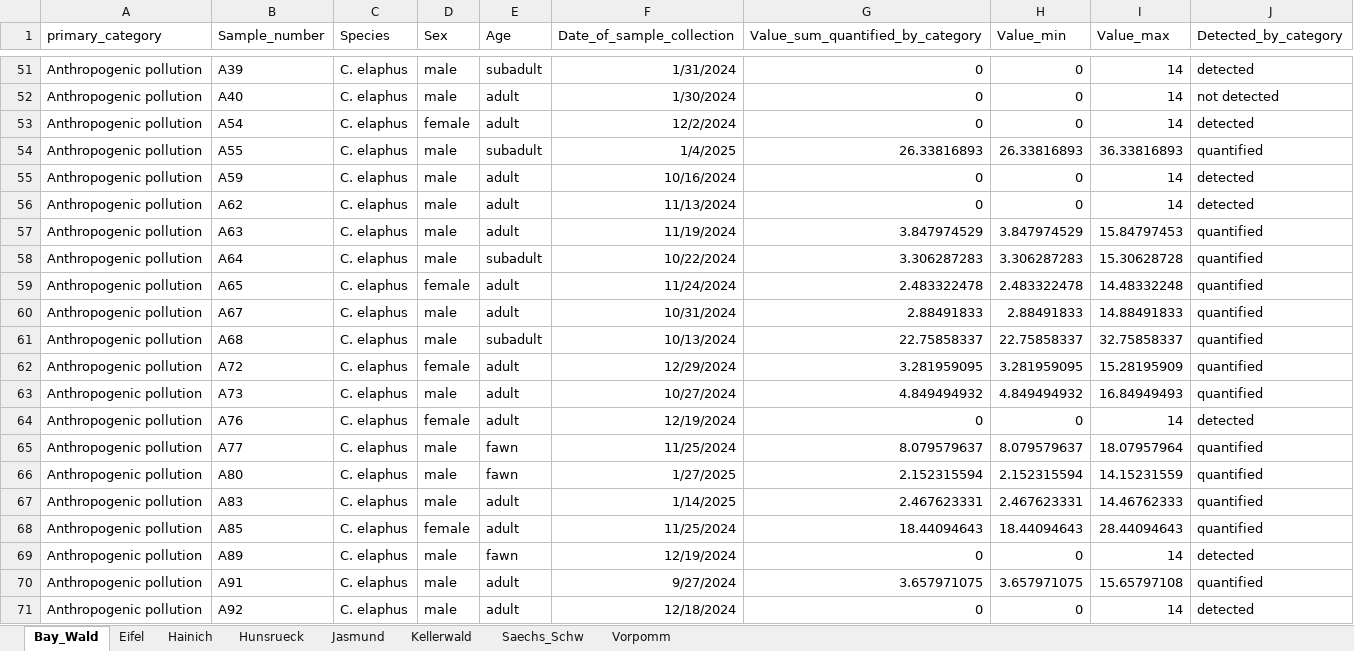
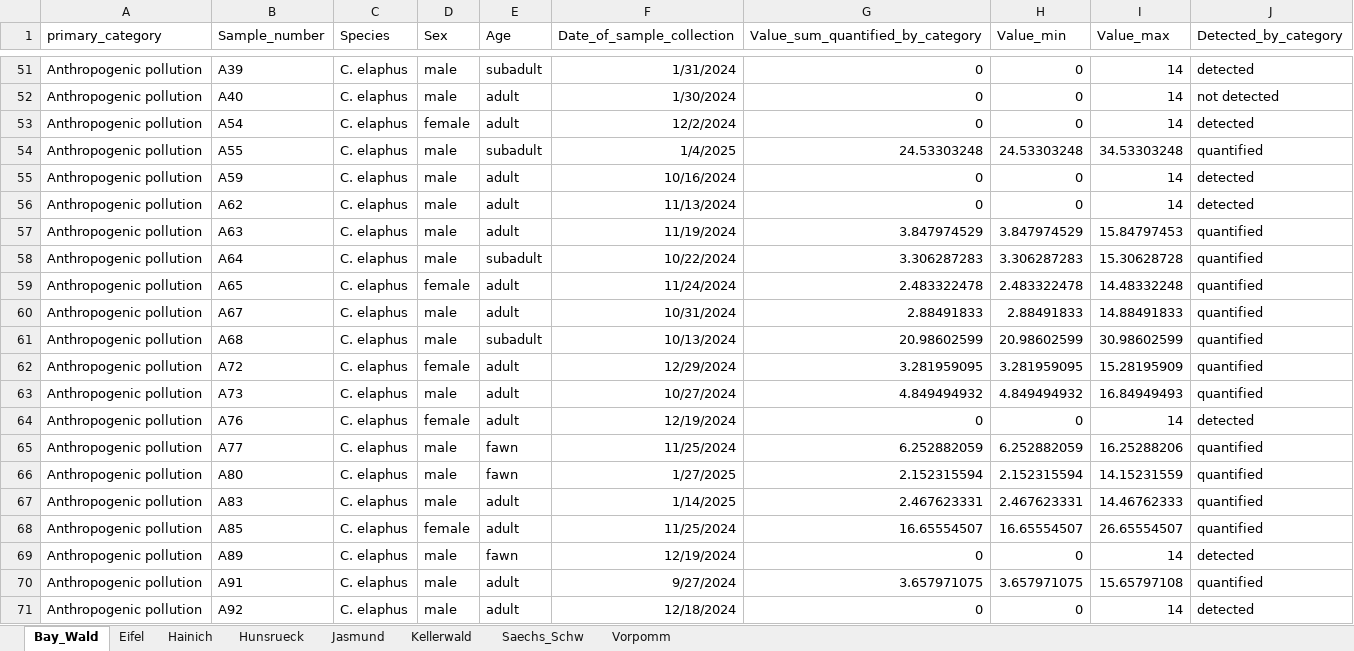
Before and after one commit to barbora-sobolova/wildlife_pollution_analysis, an Excel workbook: data/data_by_pollutant_category.xlsx, sheet Bay_Wald, drawn as a sheet; only a part is shown, gaps mark what is left out; values as stored, in another font and other column widths than the file's, no borders; the diff names each change by its address in the sheet, - before the commit and + after, or states it on an @@ line.

```diff
--- a/data/data_by_pollutant_category.xlsx (sheet Bay_Wald)
+++ b/data/data_by_pollutant_category.xlsx (sheet Bay_Wald)
-G54 (Value_sum_quantified_by_category): 26.33816893
+G54 (Value_sum_quantified_by_category): 24.53303248
-H54 (Value_min): 26.33816893
+H54 (Value_min): 24.53303248
-I54 (Value_max): 36.33816893
+I54 (Value_max): 34.53303248
-G61 (Value_sum_quantified_by_category): 22.75858337
+G61 (Value_sum_quantified_by_category): 20.98602599
-H61 (Value_min): 22.75858337
+H61 (Value_min): 20.98602599
-I61 (Value_max): 32.75858337
+I61 (Value_max): 30.98602599
-G65 (Value_sum_quantified_by_category): 8.079579637
+G65 (Value_sum_quantified_by_category): 6.252882059
-H65 (Value_min): 8.079579637
+H65 (Value_min): 6.252882059
-I65 (Value_max): 18.07957964
+I65 (Value_max): 16.25288206
-G68 (Value_sum_quantified_by_category): 18.44094643
+G68 (Value_sum_quantified_by_category): 16.65554507
-H68 (Value_min): 18.44094643
+H68 (Value_min): 16.65554507
-I68 (Value_max): 28.44094643
+I68 (Value_max): 26.65554507
```
Also changed, not shown: sheet Hainich, sheet Kellerwald, data/clean_data.xlsx, tables/model_summaries.xlsx, 15 other files.
